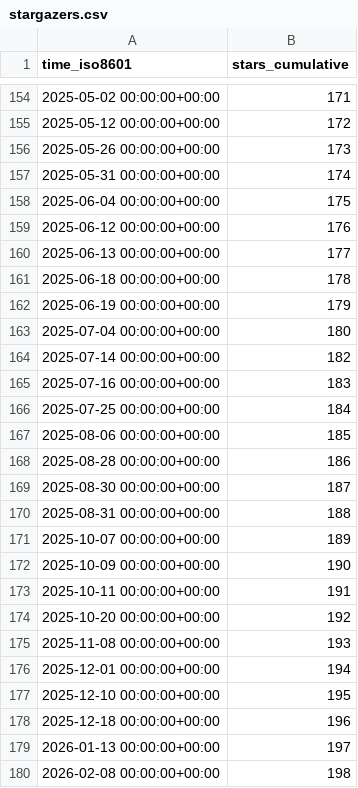
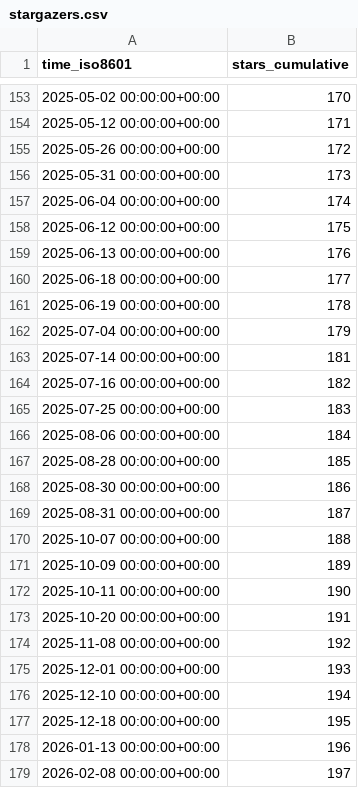
Before and after one commit to SAP/e-mobility-charging-stations-simulator, a CSV file: SAP/e-mobility-charging-stations-simulator/ghrs-data/stargazers.csv, drawn as a sheet; only a part is shown, gaps mark what is left out; the diff covers the shown part only.

```diff
--- a/SAP/e-mobility-charging-stations-simulator/ghrs-data/stargazers.csv
+++ b/SAP/e-mobility-charging-stations-simulator/ghrs-data/stargazers.csv
@@ -154,27 +153,27 @@ time_iso8601,stars_cumulative
-2025-05-02 00:00:00+00:00,171
-2025-05-12 00:00:00+00:00,172
-2025-05-26 00:00:00+00:00,173
-2025-05-31 00:00:00+00:00,174
-2025-06-04 00:00:00+00:00,175
-2025-06-12 00:00:00+00:00,176
-2025-06-13 00:00:00+00:00,177
-2025-06-18 00:00:00+00:00,178
-2025-06-19 00:00:00+00:00,179
-2025-07-04 00:00:00+00:00,180
-2025-07-14 00:00:00+00:00,182
-2025-07-16 00:00:00+00:00,183
-2025-07-25 00:00:00+00:00,184
-2025-08-06 00:00:00+00:00,185
-2025-08-28 00:00:00+00:00,186
-2025-08-30 00:00:00+00:00,187
-2025-08-31 00:00:00+00:00,188
-2025-10-07 00:00:00+00:00,189
-2025-10-09 00:00:00+00:00,190
-2025-10-11 00:00:00+00:00,191
-2025-10-20 00:00:00+00:00,192
-2025-11-08 00:00:00+00:00,193
-2025-12-01 00:00:00+00:00,194
-2025-12-10 00:00:00+00:00,195
-2025-12-18 00:00:00+00:00,196
-2026-01-13 00:00:00+00:00,197
-2026-02-08 00:00:00+00:00,198
+2025-05-02 00:00:00+00:00,170
+2025-05-12 00:00:00+00:00,171
+2025-05-26 00:00:00+00:00,172
+2025-05-31 00:00:00+00:00,173
+2025-06-04 00:00:00+00:00,174
+2025-06-12 00:00:00+00:00,175
+2025-06-13 00:00:00+00:00,176
+2025-06-18 00:00:00+00:00,177
+2025-06-19 00:00:00+00:00,178
+2025-07-04 00:00:00+00:00,179
+2025-07-14 00:00:00+00:00,181
+2025-07-16 00:00:00+00:00,182
+2025-07-25 00:00:00+00:00,183
+2025-08-06 00:00:00+00:00,184
+2025-08-28 00:00:00+00:00,185
+2025-08-30 00:00:00+00:00,186
+2025-08-31 00:00:00+00:00,187
+2025-10-07 00:00:00+00:00,188
+2025-10-09 00:00:00+00:00,189
+2025-10-11 00:00:00+00:00,190
+2025-10-20 00:00:00+00:00,191
+2025-11-08 00:00:00+00:00,192
+2025-12-01 00:00:00+00:00,193
+2025-12-10 00:00:00+00:00,194
+2025-12-18 00:00:00+00:00,195
+2026-01-13 00:00:00+00:00,196
+2026-02-08 00:00:00+00:00,197
```
Also changed, not shown: 1 removed row and 72 edited cells elsewhere in this file.
